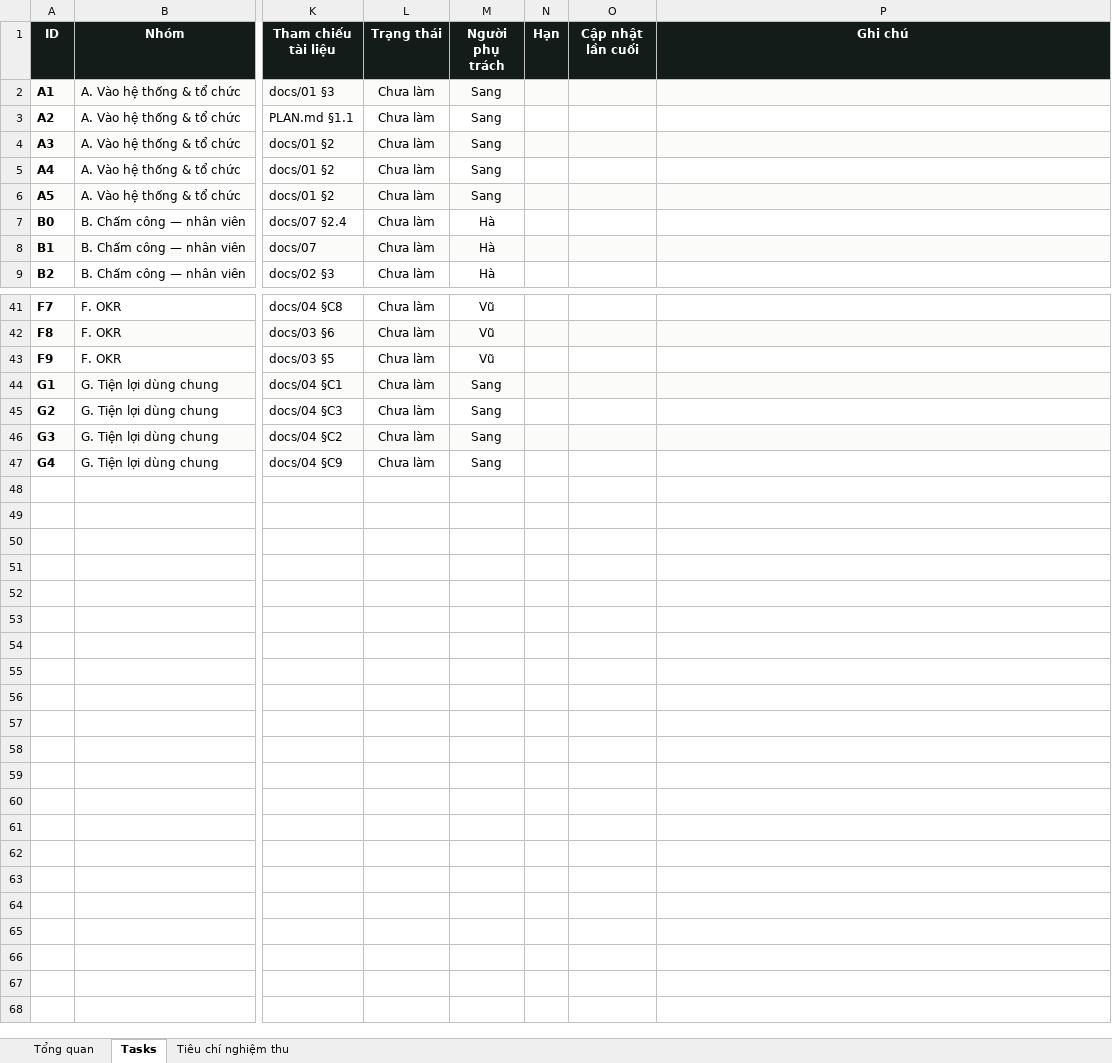
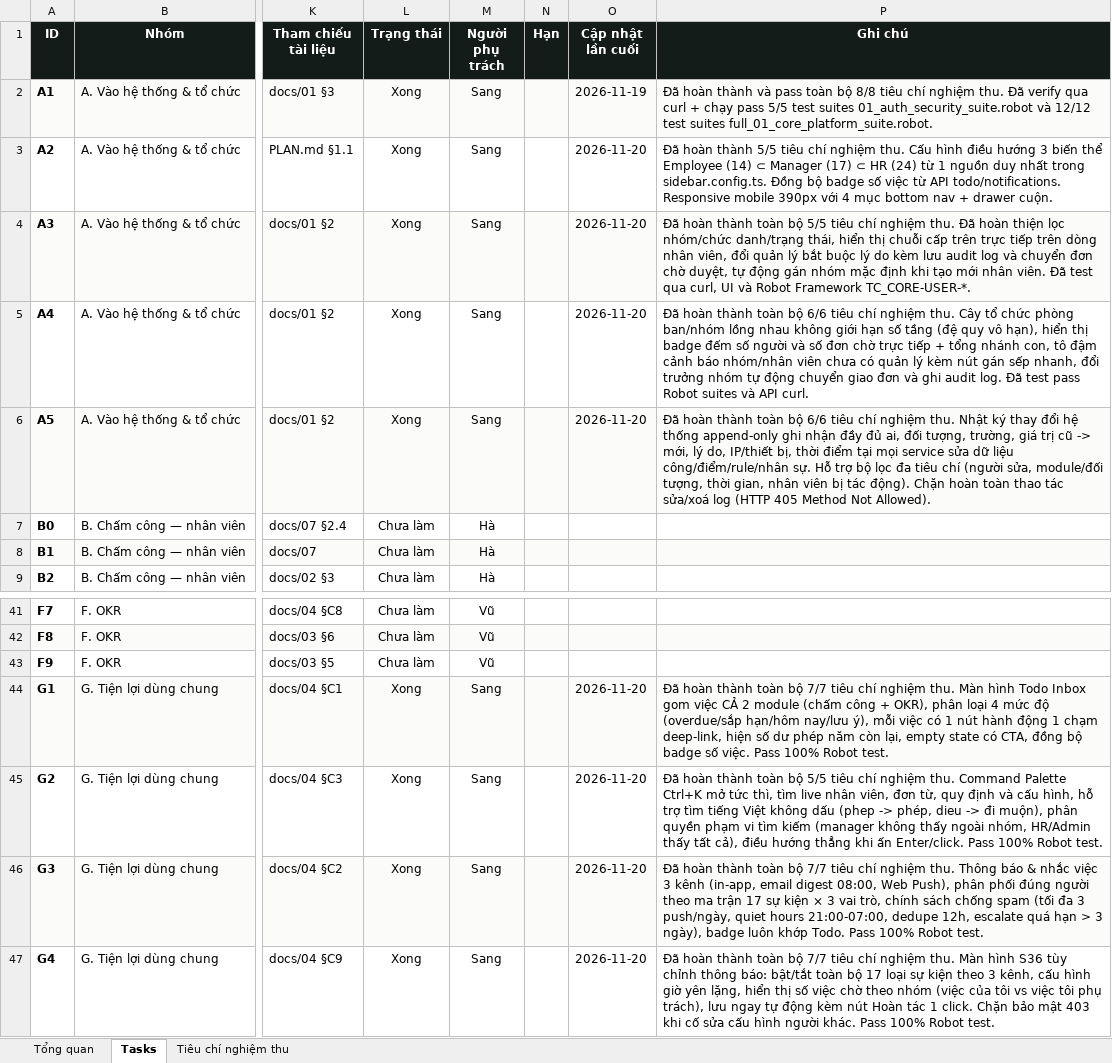
Before and after one commit to trannghia190/act-hkt-2026, an Excel workbook: docs/task-tracking.xlsx, sheet Tasks, drawn as a sheet; only a part is shown, gaps mark what is left out; values as stored, in another font and other column widths than the file's, no borders; conditional formats not drawn; the diff names each change by its address in the sheet, - before the commit and + after, or states it on an @@ line.

```diff
--- a/docs/task-tracking.xlsx (sheet Tasks)
+++ b/docs/task-tracking.xlsx (sheet Tasks)
-L2:L6 (Trạng thái): Chưa làm
+L2:L6 (Trạng thái): Xong
-O2 (Cập nhật lần cuối): (empty)
+O2 (Cập nhật lần cuối): 2026-11-19
-P2 (Ghi chú): (empty)
+P2 (Ghi chú): Đã hoàn thành và pass toàn bộ 8/8 tiêu chí nghiệm thu. Đã verify qua curl + chạy pass 5/5 test suites 01_auth_security_suite.robot và 12/12 test suites full_01_core_platform_suite.robot.
-O3:O6 (Cập nhật lần cuối): (empty)
+O3:O6 (Cập nhật lần cuối): 2026-11-20
-P3 (Ghi chú): (empty)
+P3 (Ghi chú): Đã hoàn thành 5/5 tiêu chí nghiệm thu. Cấu hình điều hướng 3 biến thể Employee (14) ⊂ Manager (17) ⊂ HR (24) từ 1 nguồn duy nhất trong sidebar.config.ts. Đồng bộ badge số việc từ API todo/notifications. Responsive mobile 390px với 4 mục bottom nav + drawer cuộn.
-P4 (Ghi chú): (empty)
+P4 (Ghi chú): Đã hoàn thành toàn bộ 5/5 tiêu chí nghiệm thu. Đã hoàn thiện lọc nhóm/chức danh/trạng thái, hiển thị chuỗi cấp trên trực tiếp trên dòng nhân viên, đổi quản lý bắt buộc lý do kèm lưu audit log và chuyển đơn chờ duyệt, tự động gán nhóm mặc định khi tạo mới nhân viên. Đã test qua curl, UI và Robot Framework TC_CORE-USER-*.
-P5 (Ghi chú): (empty)
+P5 (Ghi chú): Đã hoàn thành toàn bộ 6/6 tiêu chí nghiệm thu. Cây tổ chức phòng ban/nhóm lồng nhau không giới hạn số tầng (đệ quy vô hạn), hiển thị badge đếm số người và số đơn chờ trực tiếp + tổng nhánh con, tô đậm cảnh báo nhóm/nhân viên chưa có quản lý kèm nút gán sếp nhanh, đổi trưởng nhóm tự động chuyển giao đơn và ghi audit log. Đã test pass Robot suites và API curl.
-P6 (Ghi chú): (empty)
+P6 (Ghi chú): Đã hoàn thành toàn bộ 6/6 tiêu chí nghiệm thu. Nhật ký thay đổi hệ thống append-only ghi nhận đầy đủ ai, đối tượng, trường, giá trị cũ -> mới, lý do, IP/thiết bị, thời điểm tại mọi service sửa dữ liệu công/điểm/rule/nhân sự. Hỗ trợ bộ lọc đa tiêu chí (người sửa, module/đối tượng, thời gian, nhân viên bị tác động). Chặn hoàn toàn thao tác sửa/xoá log (HTTP 405 Method Not Allowed).
-L44:L47 (Trạng thái): Chưa làm
+L44:L47 (Trạng thái): Xong
-O44:O47 (Cập nhật lần cuối): (empty)
+O44:O47 (Cập nhật lần cuối): 2026-11-20
-P44 (Ghi chú): (empty)
+P44 (Ghi chú): Đã hoàn thành toàn bộ 7/7 tiêu chí nghiệm thu. Màn hình Todo Inbox gom việc CẢ 2 module (chấm công + OKR), phân loại 4 mức độ (overdue/sắp hạn/hôm nay/lưu ý), mỗi việc có 1 nút hành động 1 chạm deep-link, hiện số dư phép năm còn lại, empty state có CTA, đồng bộ badge số việc. Pass 100% Robot test.
-P45 (Ghi chú): (empty)
+P45 (Ghi chú): Đã hoàn thành toàn bộ 5/5 tiêu chí nghiệm thu. Command Palette Ctrl+K mở tức thì, tìm live nhân viên, đơn từ, quy định và cấu hình, hỗ trợ tìm tiếng Việt không dấu (phep -> phép, dieu -> đi muộn), phân quyền phạm vi tìm kiếm (manager không thấy ngoài nhóm, HR/Admin thấy tất cả), điều hướng thẳng khi ấn Enter/click. Pass 100% Robot test.
-P46 (Ghi chú): (empty)
+P46 (Ghi chú): Đã hoàn thành toàn bộ 7/7 tiêu chí nghiệm thu. Thông báo & nhắc việc 3 kênh (in-app, email digest 08:00, Web Push), phân phối đúng người theo ma trận 17 sự kiện × 3 vai trò, chính sách chống spam (tối đa 3 push/ngày, quiet hours 21:00-07:00, dedupe 12h, escalate quá hạn > 3 ngày), badge luôn khớp Todo. Pass 100% Robot test.
-P47 (Ghi chú): (empty)
+P47 (Ghi chú): Đã hoàn thành toàn bộ 7/7 tiêu chí nghiệm thu. Màn hình S36 tùy chỉnh thông báo: bật/tắt toàn bộ 17 loại sự kiện theo 3 kênh, cấu hình giờ yên lặng, hiển thị số việc chờ theo nhóm (việc của tôi vs việc tôi phụ trách), lưu ngay tự động kèm nút Hoàn tác 1 click. Chặn bảo mật 403 khi cố sửa cấu hình người khác. Pass 100% Robot test.
```
Also changed, not shown: sheet Tiêu chí nghiệm thu, 40 other files.
